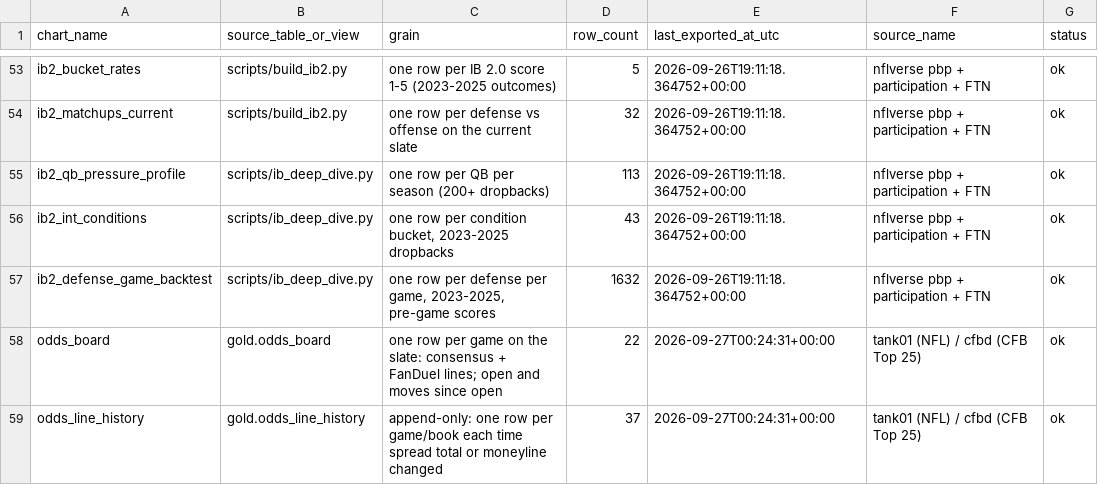
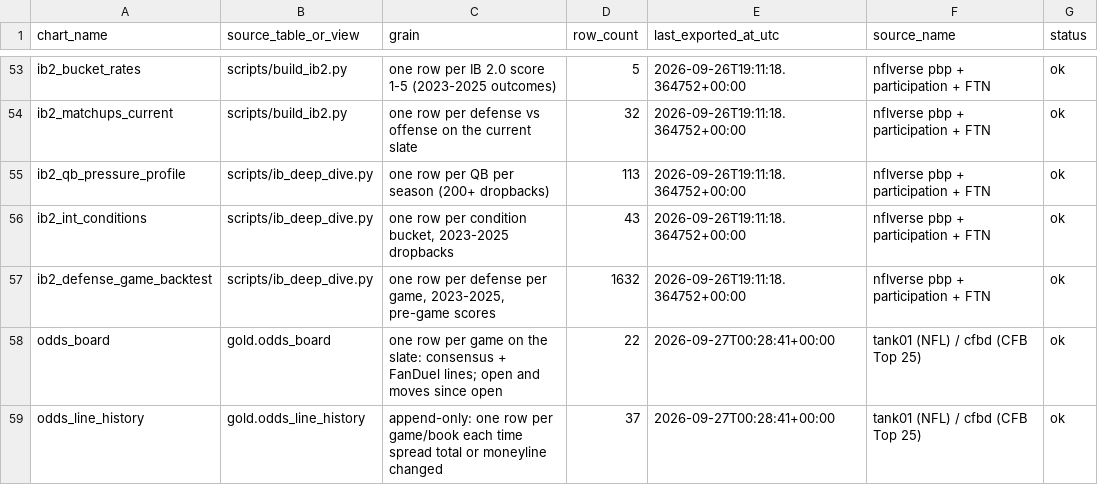
Before and after one commit to tyronne-os/Hey-Big-Proppa, a CSV file: lake/gold/nfl/_index.csv, drawn as a sheet; only a part is shown, gaps mark what is left out.

```diff
--- a/lake/gold/nfl/_index.csv
+++ b/lake/gold/nfl/_index.csv
@@ -57,3 +57,3 @@ ib2_int_conditions,scripts/ib_deep_dive.py,"one row per condition bucket, 2023-2
 ib2_defense_game_backtest,scripts/ib_deep_dive.py,"one row per defense per game, 2023-2025, pre-game scores",1632,2026-09-26T19:11:18.364752+00:00,nflverse pbp + participation + FTN,ok
-odds_board,gold.odds_board,one row per game on the slate: consensus + FanDuel lines; open and moves since open,22,2026-09-27T00:24:31+00:00,tank01 (NFL) / cfbd (CFB Top 25),ok
-odds_line_history,gold.odds_line_history,append-only: one row per game/book each time spread total or moneyline changed,37,2026-09-27T00:24:31+00:00,tank01 (NFL) / cfbd (CFB Top 25),ok
+odds_board,gold.odds_board,one row per game on the slate: consensus + FanDuel lines; open and moves since open,22,2026-09-27T00:28:41+00:00,tank01 (NFL) / cfbd (CFB Top 25),ok
+odds_line_history,gold.odds_line_history,append-only: one row per game/book each time spread total or moneyline changed,37,2026-09-27T00:28:41+00:00,tank01 (NFL) / cfbd (CFB Top 25),ok
```
Also changed, not shown: lake/gold/nfl/odds_board.csv, 5 other files.
